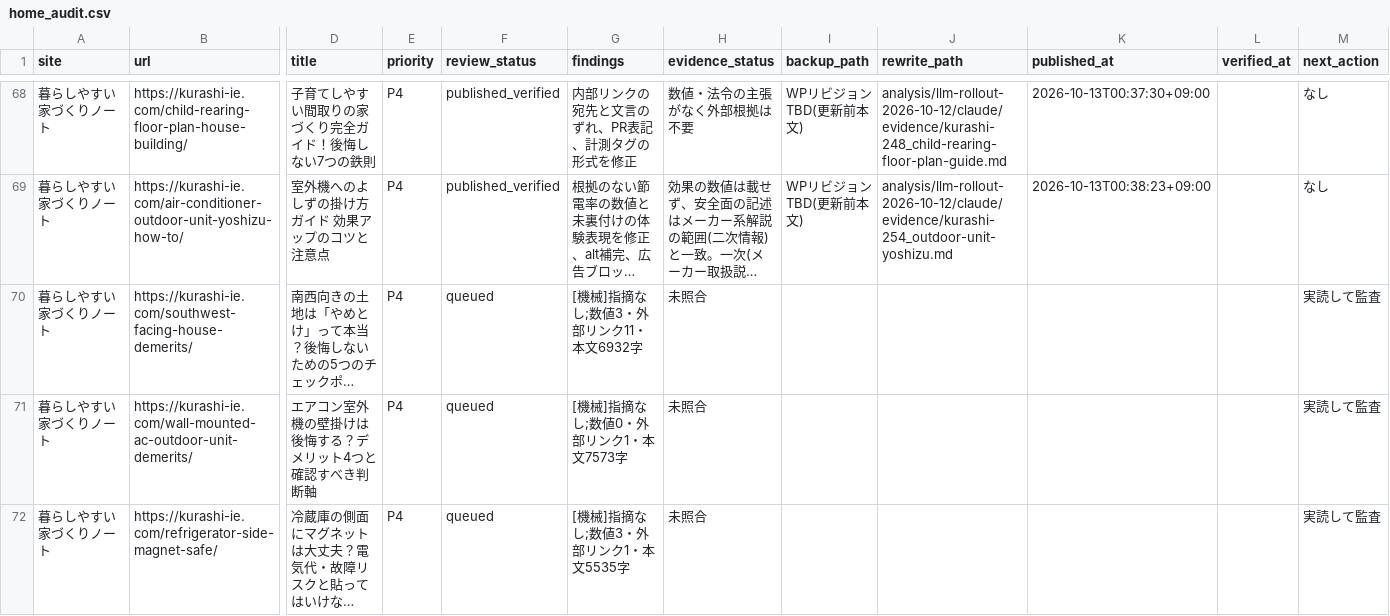
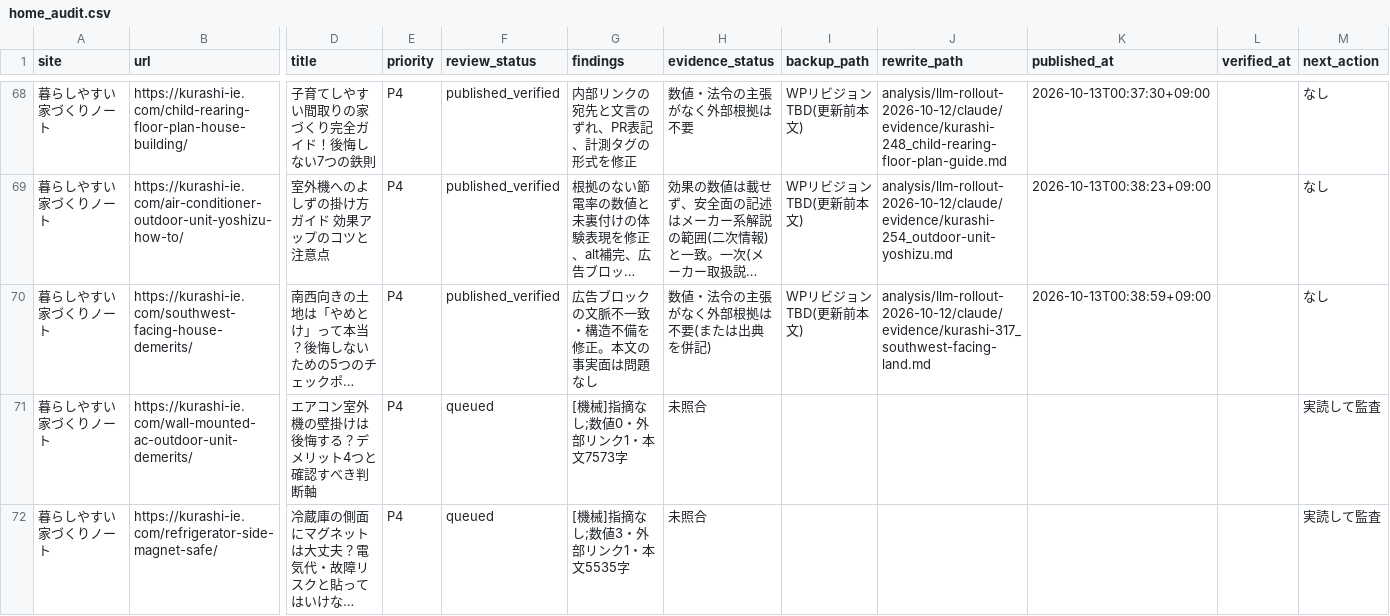
Before and after one commit to ebimayo5/unified-article-app, a CSV file: analysis/llm-rollout-2026-10-12/claude/home_audit.csv, drawn as a sheet; only a part is shown, gaps mark what is left out; long unchanged cells end in …; the diff names each change by its address in the sheet, - before the commit and + after, or states it on an @@ line.

```diff
--- a/analysis/llm-rollout-2026-10-12/claude/home_audit.csv
+++ b/analysis/llm-rollout-2026-10-12/claude/home_audit.csv
-F70 (review_status): queued
+F70 (review_status): published_verified
-G70 (findings): [機械]指摘なし;数値3・外部リンク11・本文6932字
+G70 (findings): 広告ブロックの文脈不一致・構造不備を修正。本文の事実面は問題なし
-H70 (evidence_status): 未照合
+H70 (evidence_status): 数値・法令の主張がなく外部根拠は不要(または出典を併記)
-I70 (backup_path): (empty)
+I70 (backup_path): WPリビジョンTBD(更新前本文)
-J70 (rewrite_path): (empty)
+J70 (rewrite_path): analysis/llm-rollout-2026-10-12/claude/evidence/kurashi-317_southwest-facing-land.md
-K70 (published_at): (empty)
+K70 (published_at): 2026-10-13T00:38:59+09:00
-M70 (next_action): 実読して監査
+M70 (next_action): なし
```
Also changed, not shown: 1 other file.
